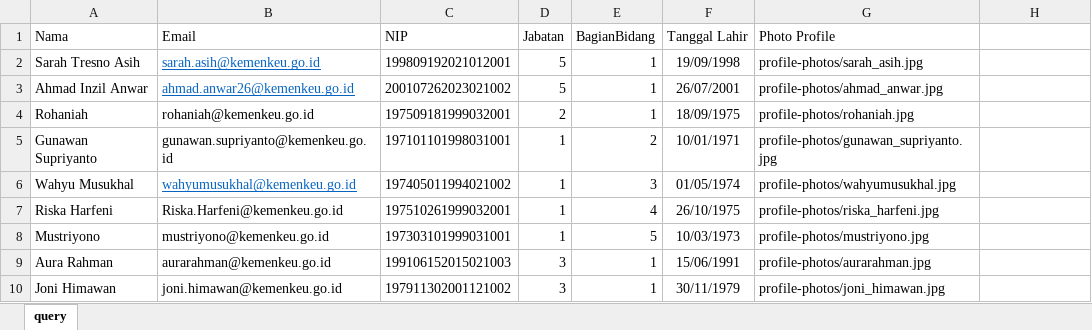
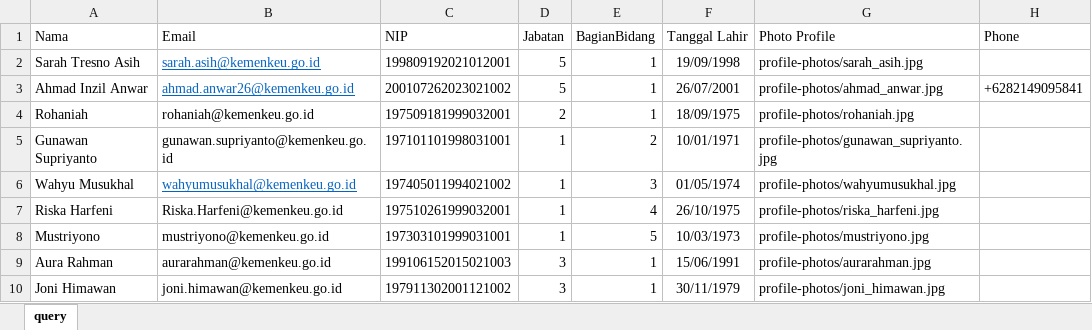
Before and after one commit to syaukaniakbar/djpb-inzil-app, an Excel workbook: database/seeders/data/users.xlsx, sheet query, drawn as a sheet; only a part is shown; values as stored, in another font and other column widths than the file's, no borders; table styles not drawn; the diff names each change by its address in the sheet, - before the commit and + after, or states it on an @@ line.

Commit message:
update imports, models, migrations, seeders, and users.xlsx

```diff
--- a/database/seeders/data/users.xlsx (sheet query)
+++ b/database/seeders/data/users.xlsx (sheet query)
-H1: (empty)
+H1: Phone
-H3 (Phone): (empty)
+H3 (Phone): +6282149095841
```
Also changed, not shown: 9 other files.
